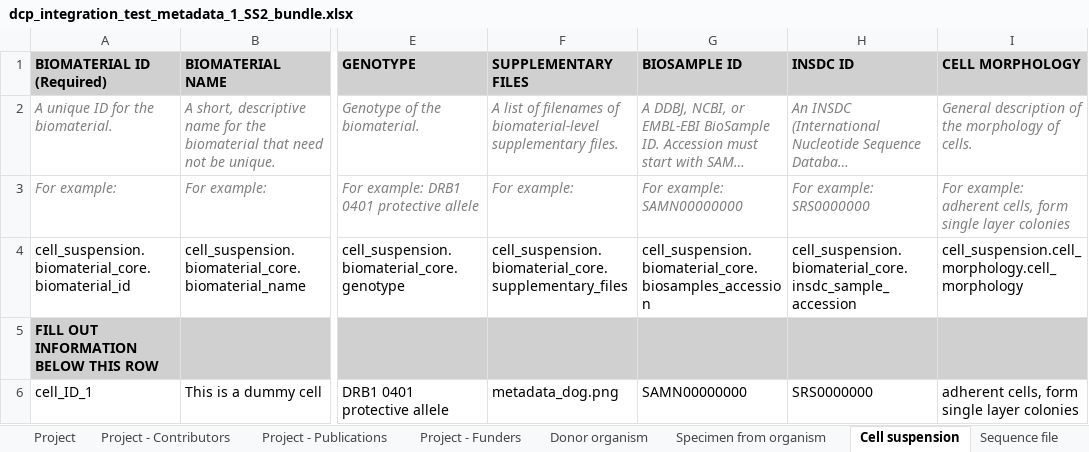
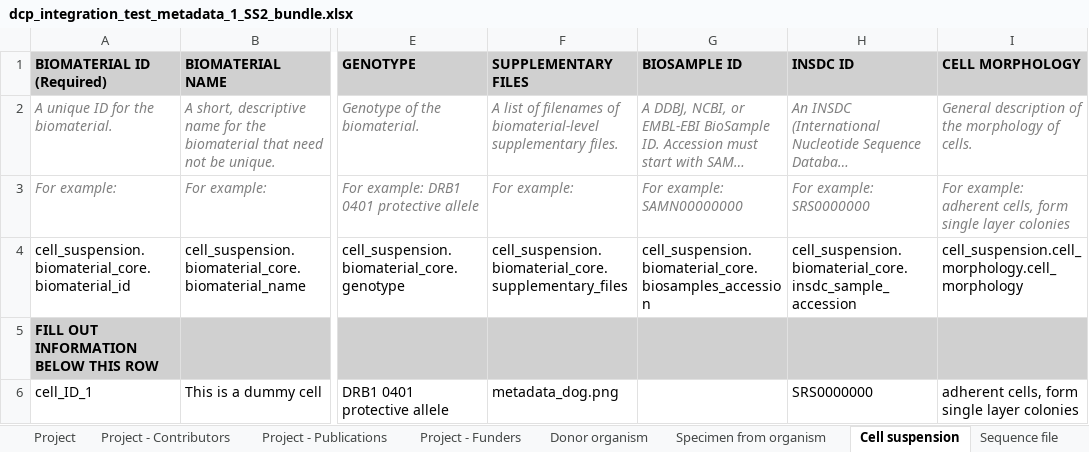
Before and after one commit to HumanCellAtlas/metadata-schema, an Excel workbook: infrastructure_testing_files/current/dcp_integration_test_metadata_1_SS2_bundle.xlsx, sheet Cell suspension, drawn as a sheet; only a part is shown, gaps mark what is left out; long unchanged cells end in …; values as stored, in another font and other column widths than the file's, no borders; the diff names each change by its address in the sheet, - before the commit and + after, or states it on an @@ line.

```diff
--- a/infrastructure_testing_files/current/dcp_integration_test_metadata_1_SS2_bundle.xlsx (sheet Cell suspension)
+++ b/infrastructure_testing_files/current/dcp_integration_test_metadata_1_SS2_bundle.xlsx (sheet Cell suspension)
-G6: SAMN00000000
+G6: (empty)
```
Also changed, not shown: sheet Specimen from organism, sheet Donor organism.
